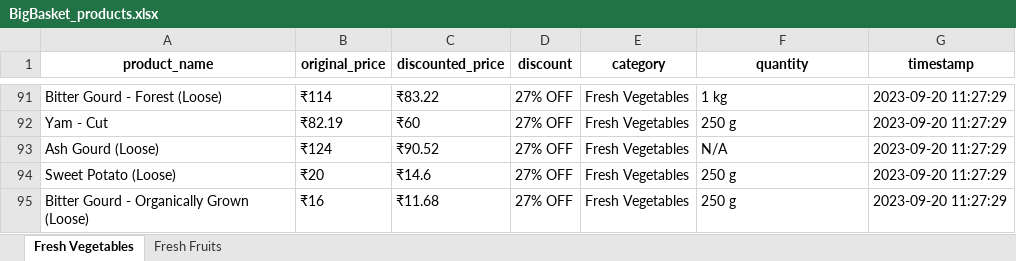
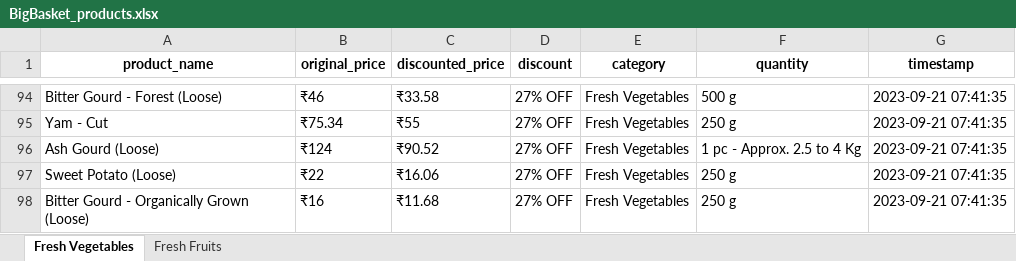
Before and after one commit to NidhiiK/Vegease, an Excel workbook: BigBasket/BigBasket_products.xlsx, sheet Fresh Vegetables, drawn as a sheet; only a part is shown, gaps mark what is left out; values as stored, in another font and other column widths than the file's, no borders; addresses are those after the commit; the diff covers the shown part only; the diff names each change by its address in the sheet, - before the commit and + after, or states it on an @@ line.

Commit message:
new class in quantity(bb)

```diff
--- a/BigBasket/BigBasket_products.xlsx (sheet Fresh Vegetables)
+++ b/BigBasket/BigBasket_products.xlsx (sheet Fresh Vegetables)
-B94 (original_price): ₹114
+B94 (original_price): ₹46
-C94 (discounted_price): ₹83.22
+C94 (discounted_price): ₹33.58
-F94 (quantity): 1 kg
+F94 (quantity): 500 g
-G94:G98 (timestamp): 2023-09-20 11:27:29
+G94:G98 (timestamp): 2023-09-21 07:41:35
-B95 (original_price): ₹82.19
+B95 (original_price): ₹75.34
-C95 (discounted_price): ₹60
+C95 (discounted_price): ₹55
-F96 (quantity): N/A
+F96 (quantity): 1 pc - Approx. 2.5 to 4 Kg
-B97 (original_price): ₹20
+B97 (original_price): ₹22
-C97 (discounted_price): ₹14.6
+C97 (discounted_price): ₹16.06
```
Also changed, not shown: 64 added rows, 61 removed rows and 57 edited cells elsewhere in this sheet, sheet Fresh Fruits, 4 other files.
